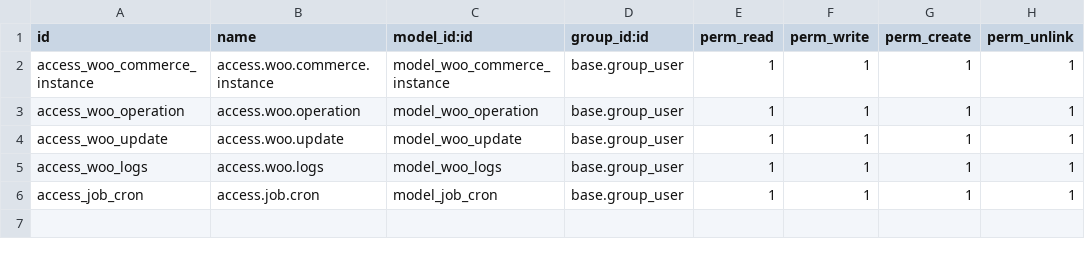
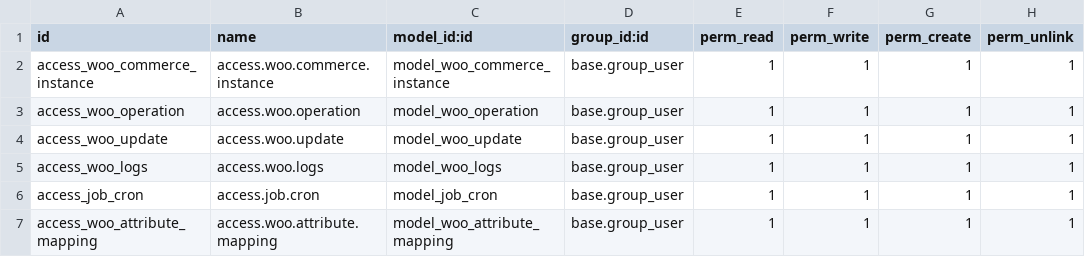
Before and after one commit to Hermanang/public_addons, a CSV file: woo_commerce/security/ir.model.access.csv, drawn as a sheet.

```diff
--- a/woo_commerce/security/ir.model.access.csv
+++ b/woo_commerce/security/ir.model.access.csv
@@ -6 +6,2 @@ access_woo_logs,access.woo.logs,model_woo_logs,base.group_user,1,1,1,1
 access_job_cron,access.job.cron,model_job_cron,base.group_user,1,1,1,1
+access_woo_attribute_mapping,access.woo.attribute.mapping,model_woo_attribute_mapping,base.group_user,1,1,1,1
```
Also changed, not shown: 7 other files.
